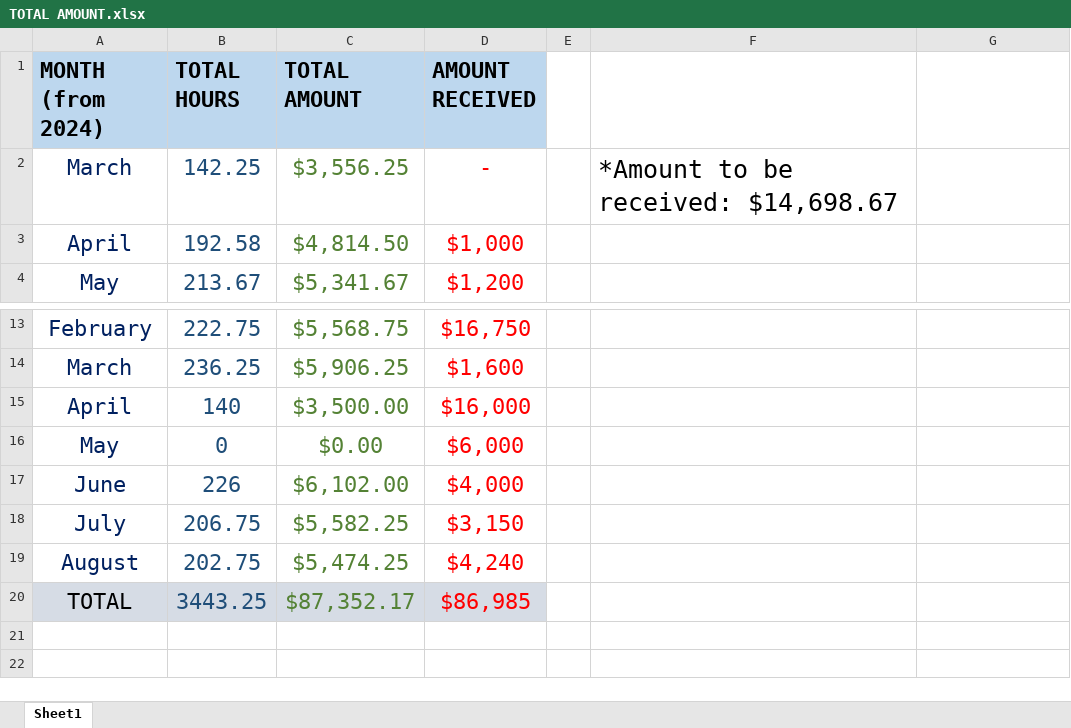
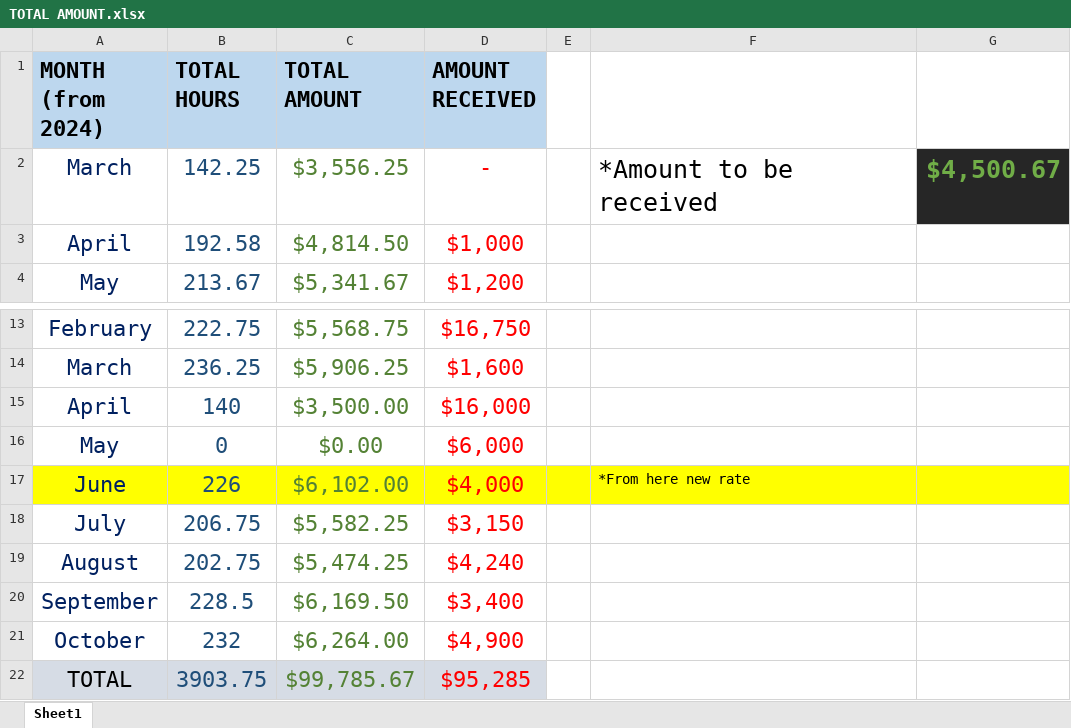
Before and after one commit to curiousboey/Income-Analytics-Dashboard, an Excel workbook: TOTAL AMOUNT.xlsx, sheet Sheet1, drawn as a sheet; only a part is shown, gaps mark what is left out; values as stored, in another font and other column widths than the file's, no borders; removed rows and columns are numbered as before the commit, all else as after; the diff names each change by its address in the sheet, - before the commit and + after, or states it on an @@ line.

```diff
--- a/TOTAL AMOUNT.xlsx (sheet Sheet1)
+++ b/TOTAL AMOUNT.xlsx (sheet Sheet1)
-F2: *Amount to be received: $14,698.67
+F2: *Amount to be received
-G2: (empty)
+G2: $4,500.67
-G2 fill: none
+G2 fill: #262626
-A17:G17 fill: none
+A17:G17 fill: #FFFF00
-F17: (empty)
+F17: *From here new rate
-row 20: TOTAL | 3443.25 | $87,352.17 | $86,985
+row 20: September | 228.5 | $6,169.50 | $3,400
+row 21: October | 232 | $6,264.00 | $4,900
+row 22: TOTAL | 3903.75 | $99,785.67 | $95,285
```
Also changed, not shown: 1 other file.
